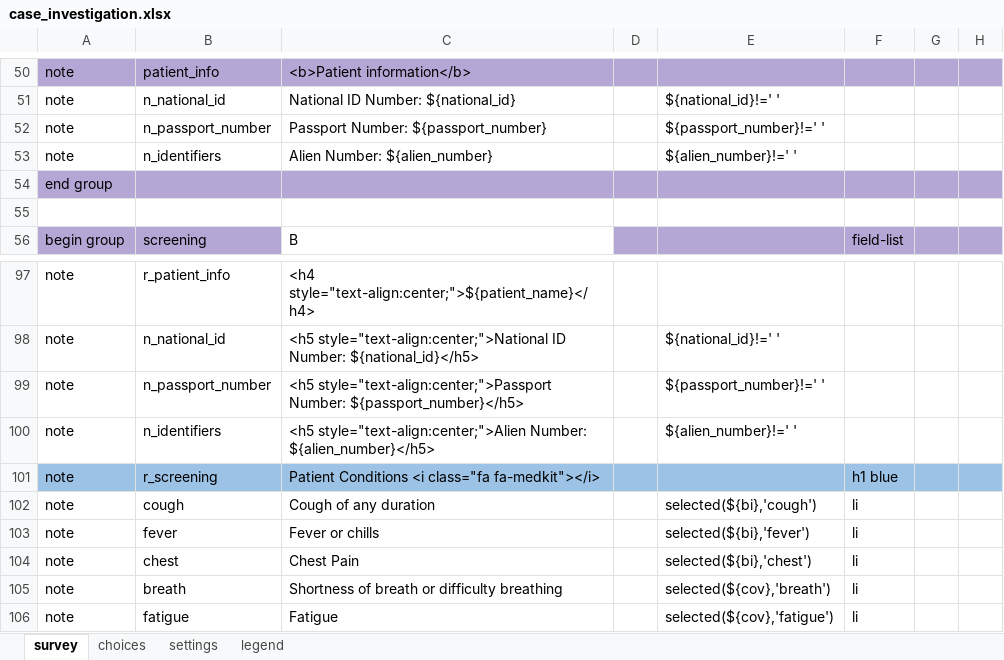
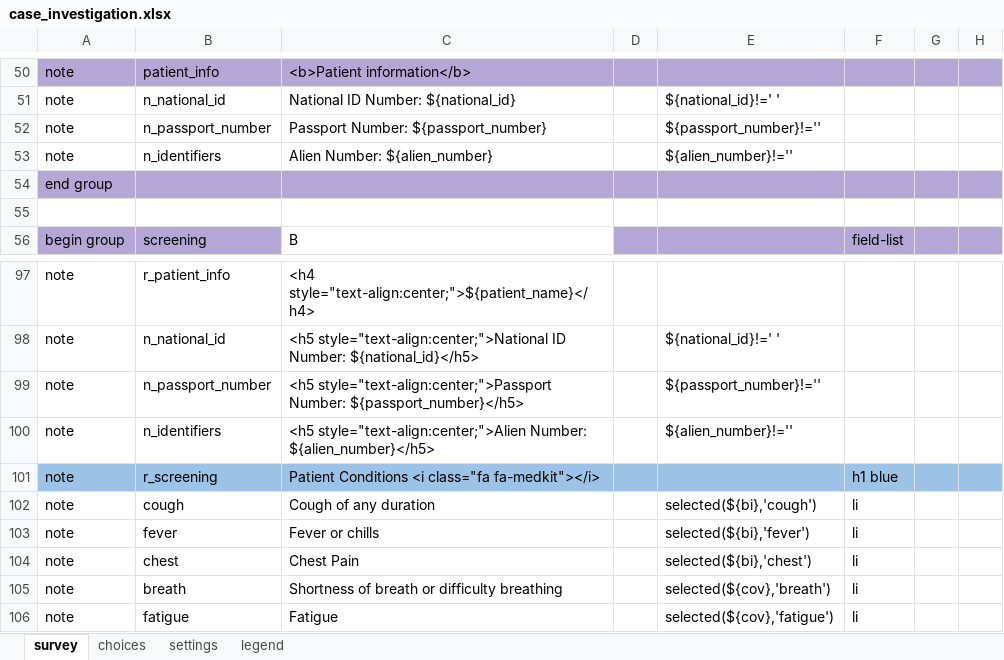
Before and after one commit to oyierp/Bodaboda_Test, an Excel workbook: config-boda-moh-ke-master/forms/app/case_investigation.xlsx, sheet survey, drawn as a sheet; only a part is shown, gaps mark what is left out; values as stored, in another font and other column widths than the file's, no borders; conditional formats not drawn; the diff names each change by its address in the sheet, - before the commit and + after, or states it on an @@ line.

Commit message:
Add files via upload

```diff
--- a/config-boda-moh-ke-master/forms/app/case_investigation.xlsx (sheet survey)
+++ b/config-boda-moh-ke-master/forms/app/case_investigation.xlsx (sheet survey)
-E52: ${passport_number}!=' '
+E52: ${passport_number}!=''
-E53: ${alien_number}!=' '
+E53: ${alien_number}!=''
-E99: ${passport_number}!=' '
+E99: ${passport_number}!=''
-E100: ${alien_number}!=' '
+E100: ${alien_number}!=''
```
